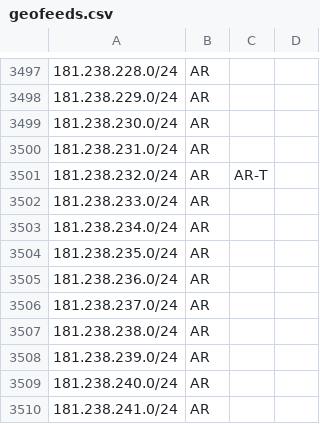
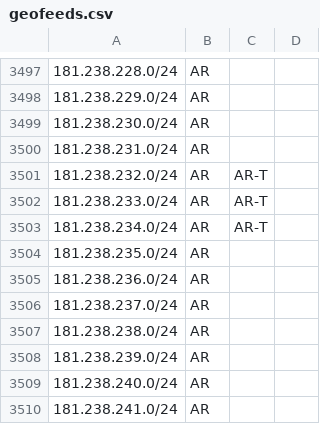
Before and after one commit to cti9744/geofeeds, a CSV file: geofeeds.csv, drawn as a sheet; only a part is shown, gaps mark what is left out.

Commit message:
update bot on node for geofeeds #2

```diff
--- a/geofeeds.csv
+++ b/geofeeds.csv
@@ -3501,4 +3501,4 @@
 181.238.232.0/24,AR,AR-T,,
-181.238.233.0/24,AR,,,
-181.238.234.0/24,AR,,,
+181.238.233.0/24,AR,AR-T,,
+181.238.234.0/24,AR,AR-T,,
 181.238.235.0/24,AR,,,
```
